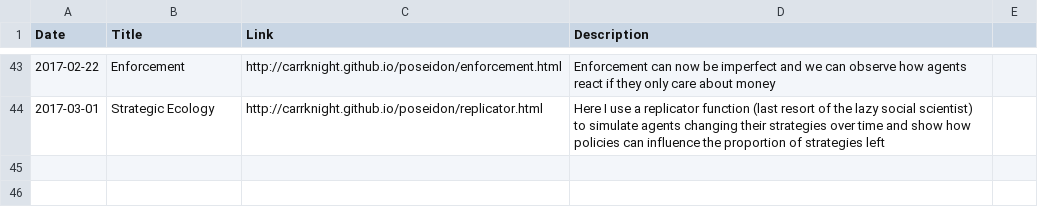
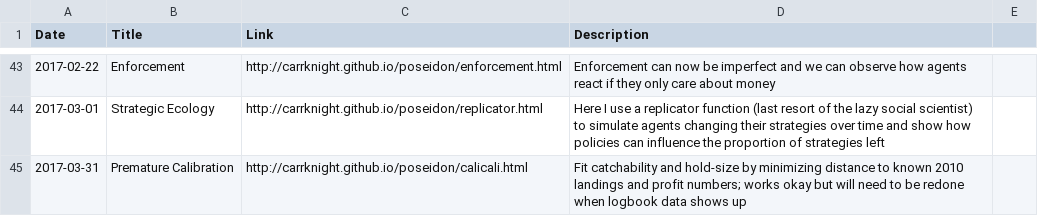
Before and after one commit to CarrKnight/carrknight.github.io, a CSV file: assets/html_demos.csv, drawn as a sheet; only a part is shown, gaps mark what is left out.

Commit message:
new demo! Catchability

```diff
--- a/assets/html_demos.csv
+++ b/assets/html_demos.csv
@@ -44 +44,2 @@
 2017-03-01,Strategic Ecology,http://carrknight.github.io/poseidon/replicator.html, Here I use a replicator function (last resort of the lazy social scientist) to simulate agents changing their strategies over time and show how policies can influence the proportion of strategies left,
+2017-03-31,Premature Calibration,http://carrknight.github.io/poseidon/calicali.html, Fit catchability and hold-size by minimizing distance to known 2010 landings and profit numbers; works okay but will need to be redone when logbook data shows up,
```
Also changed, not shown: 1 other file.
